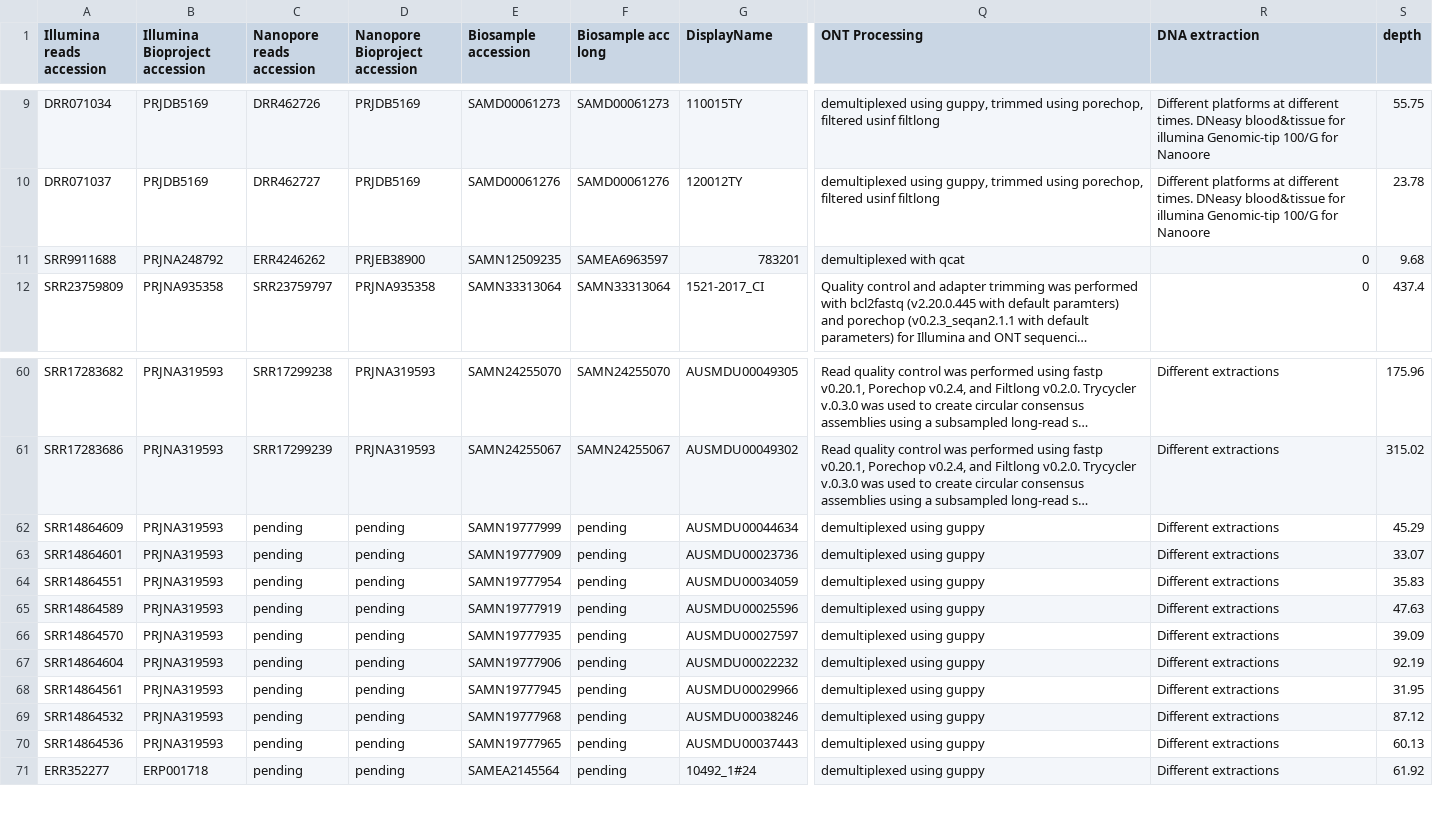
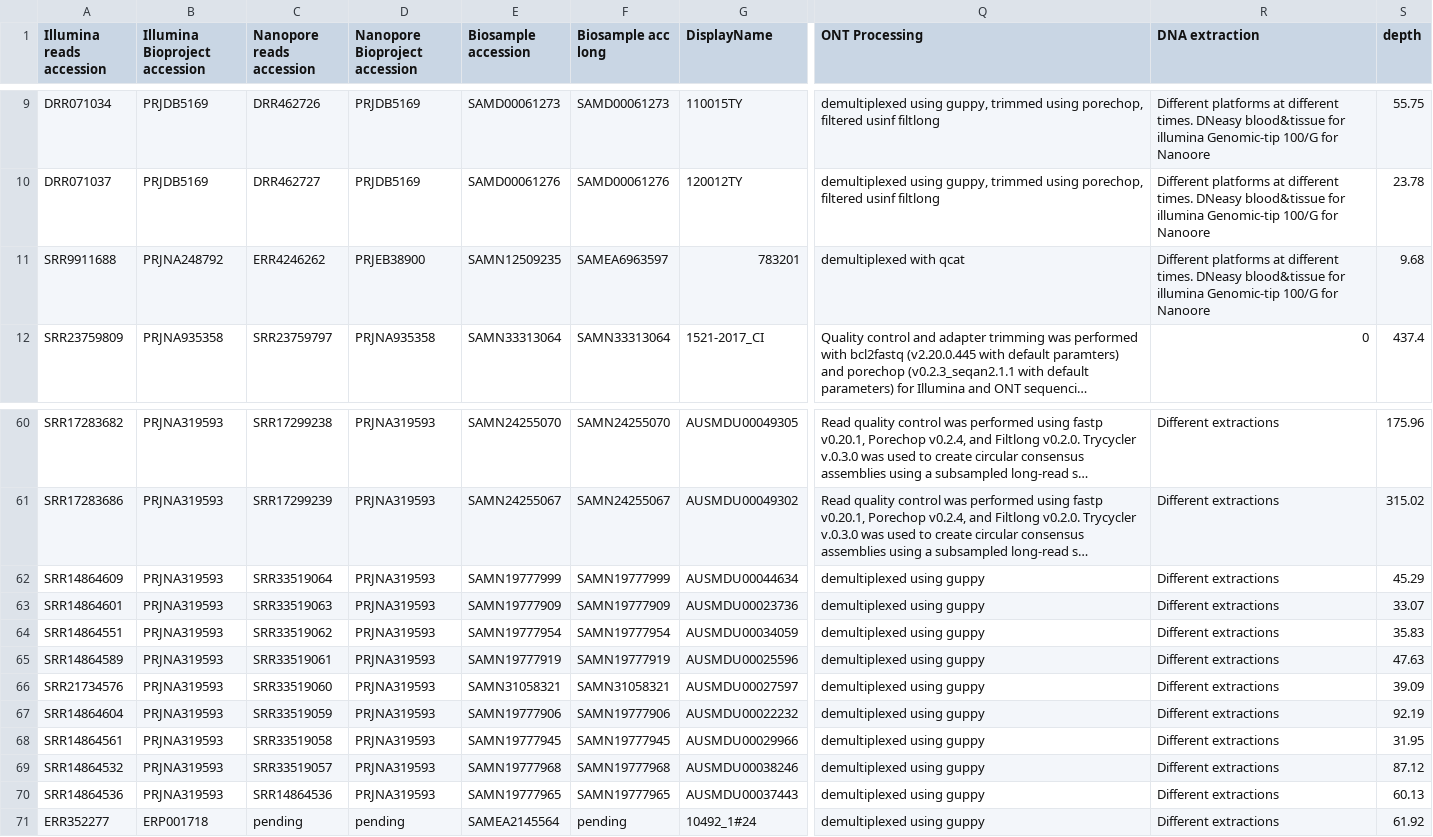
Before and after one commit to typhoidgenomics/TyphoidGenomicsConsortiumMykrobe, a CSV file: Supplementary_Table_6.csv, drawn as a sheet; only a part is shown, gaps mark what is left out; long unchanged cells end in …; the diff covers the shown part only; the diff names each change by its address in the sheet, - before the commit and + after, or states it on an @@ line.

```diff
--- a/Supplementary_Table_6.csv
+++ b/Supplementary_Table_6.csv
-R11 (DNA extraction): 0
+R11 (DNA extraction): Different platforms at different times. DNeasy blood&tissue for illumina Genomic-tip 100/G for Nanoore
-C62 (Nanopore reads accession): pending
+C62 (Nanopore reads accession): SRR33519064
-D62:D70 (Nanopore Bioproject accession): pending
+D62:D70 (Nanopore Bioproject accession): PRJNA319593
-F62 (Biosample acc long): pending
+F62 (Biosample acc long): SAMN19777999
-C63 (Nanopore reads accession): pending
+C63 (Nanopore reads accession): SRR33519063
-F63 (Biosample acc long): pending
+F63 (Biosample acc long): SAMN19777909
-C64 (Nanopore reads accession): pending
+C64 (Nanopore reads accession): SRR33519062
-F64 (Biosample acc long): pending
+F64 (Biosample acc long): SAMN19777954
-C65 (Nanopore reads accession): pending
+C65 (Nanopore reads accession): SRR33519061
-F65 (Biosample acc long): pending
+F65 (Biosample acc long): SAMN19777919
-A66 (Illumina reads accession): SRR14864570
+A66 (Illumina reads accession): SRR21734576
-C66 (Nanopore reads accession): pending
+C66 (Nanopore reads accession): SRR33519060
-E66 (Biosample accession): SAMN19777935
+E66 (Biosample accession): SAMN31058321
-F66 (Biosample acc long): pending
+F66 (Biosample acc long): SAMN31058321
-C67 (Nanopore reads accession): pending
+C67 (Nanopore reads accession): SRR33519059
-F67 (Biosample acc long): pending
+F67 (Biosample acc long): SAMN19777906
-C68 (Nanopore reads accession): pending
+C68 (Nanopore reads accession): SRR33519058
-F68 (Biosample acc long): pending
+F68 (Biosample acc long): SAMN19777945
-C69 (Nanopore reads accession): pending
+C69 (Nanopore reads accession): SRR33519057
-F69 (Biosample acc long): pending
+F69 (Biosample acc long): SAMN19777968
-C70 (Nanopore reads accession): pending
+C70 (Nanopore reads accession): SRR14864536
-F70 (Biosample acc long): pending
+F70 (Biosample acc long): SAMN19777965
```
Also changed, not shown: 69 edited cells elsewhere in this file, 2 other files.
